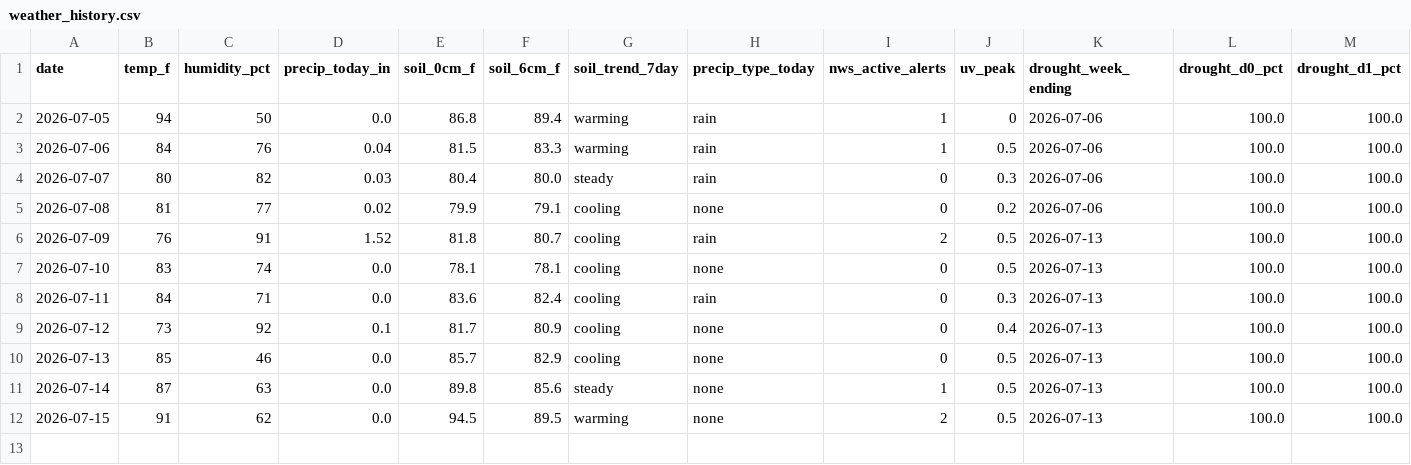
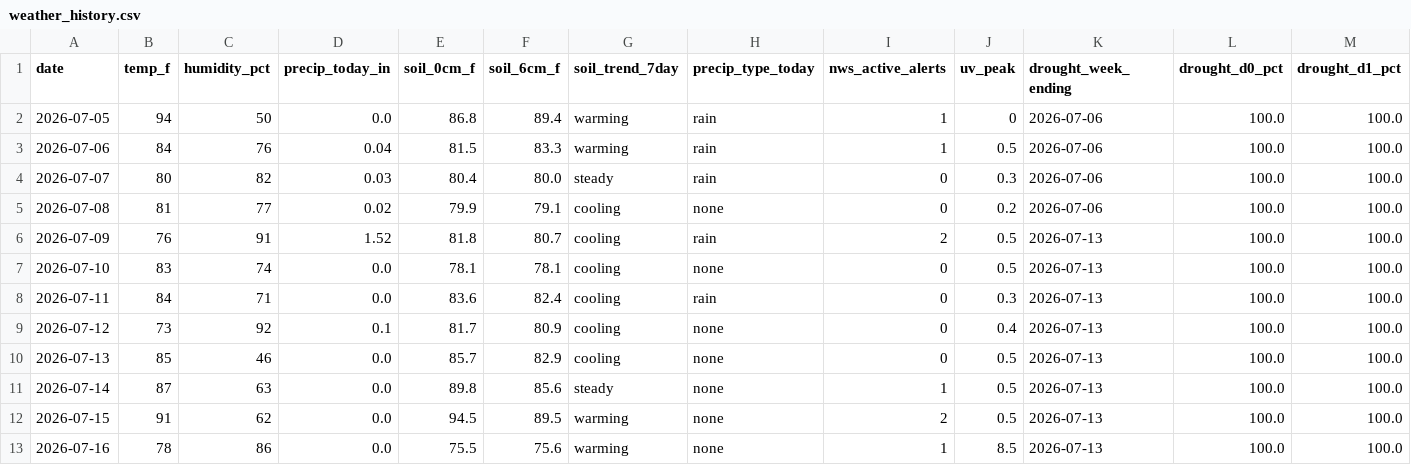
Before and after one commit to RDBFarm/rdbf-weather, a CSV file: weather_history.csv, drawn as a sheet; only a part is shown; rows hold the shown columns only; the diff names each change by its address in the sheet, - before the commit and + after, or states it on an @@ line.

```diff
--- a/weather_history.csv
+++ b/weather_history.csv
+row 13: 2026-07-16 | 78 | 86 | 0.0 | 75.5 | 75.6 | warming | none | 1 | 8.5 | 2026-07-13 | 100.0 | 100.0
```
Also changed, not shown: 1 other file.
